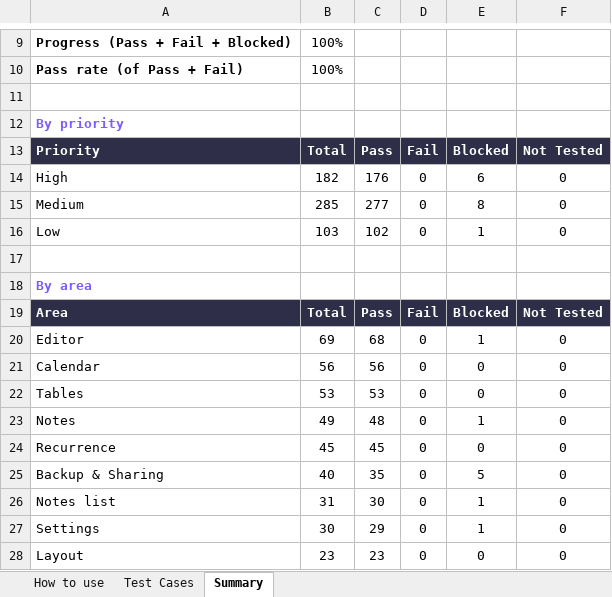
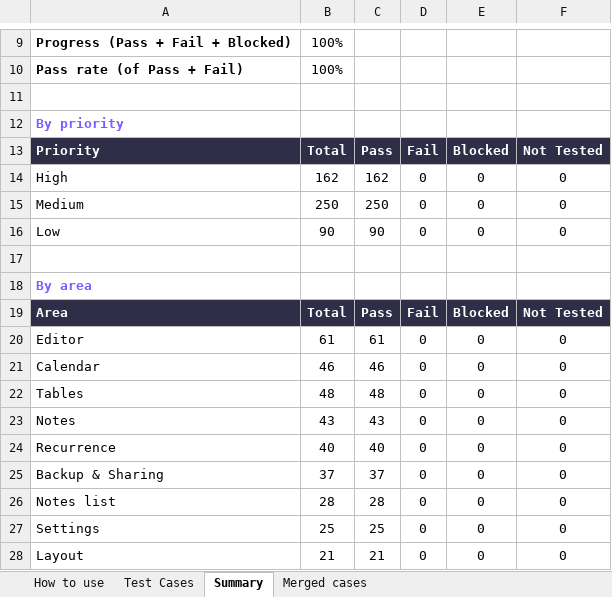
Before and after one commit to AlexandraMoldovan95/noteOrganizer, an Excel workbook: qa/NoteOrganizer_TestPlan.xlsx, sheet Summary, drawn as a sheet; only a part is shown, gaps mark what is left out; values as stored, in another font and other column widths than the file's, no borders; the diff covers the shown part only; the diff names each change by its address in the sheet, - before the commit and + after, or states it on an @@ line.

```diff
--- a/qa/NoteOrganizer_TestPlan.xlsx (sheet Summary)
+++ b/qa/NoteOrganizer_TestPlan.xlsx (sheet Summary)
+sheet tab: Merged cases
-B14: 182
+B14: 162
-C14: 176
+C14: 162
-E14: 6
+E14: 0
-B15: 285
+B15: 250
-C15: 277
+C15: 250
-E15: 8
+E15: 0
-B16: 103
+B16: 90
-C16: 102
+C16: 90
-E16: 1
+E16: 0
-B20: 69
+B20: 61
-C20: 68
+C20: 61
-E20: 1
+E20: 0
-B21: 56
+B21: 46
-C21: 56
+C21: 46
-B22: 53
+B22: 48
-C22: 53
+C22: 48
-B23: 49
+B23: 43
-C23: 48
+C23: 43
-E23: 1
+E23: 0
-B24: 45
+B24: 40
-C24: 45
+C24: 40
-B25: 40
+B25: 37
-C25: 35
+C25: 37
-E25: 5
+E25: 0
-B26: 31
+B26: 28
-C26: 30
+C26: 28
-E26:E27: 1
+E26:E27: 0
-B27: 30
+B27: 25
-C27: 29
+C27: 25
-B28: 23
+B28: 21
-C28: 23
+C28: 21
```
Also changed, not shown: 3 added rows and 40 edited cells elsewhere in this sheet, sheet Test Cases, sheet How to use, 1 other file.
